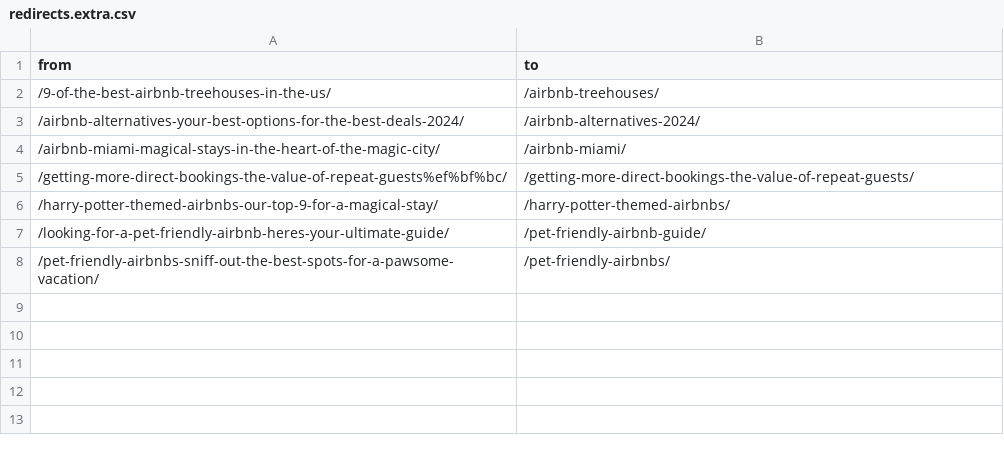
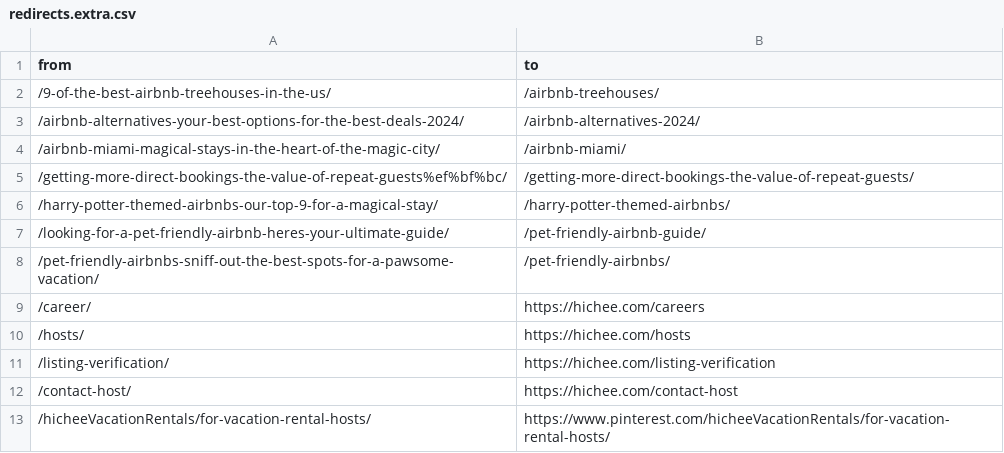
Before and after one commit to shakacode/blog.hichee.com, a CSV file: data/redirects.extra.csv, drawn as a sheet.

Commit message:
Add legacy redirects for host utility paths

```diff
--- a/data/redirects.extra.csv
+++ b/data/redirects.extra.csv
@@ -8 +8,6 @@ from,to
 /pet-friendly-airbnbs-sniff-out-the-best-spots-for-a-pawsome-vacation/,/pet-friendly-airbnbs/
+/career/,https://hichee.com/careers
+/hosts/,https://hichee.com/hosts
+/listing-verification/,https://hichee.com/listing-verification
+/contact-host/,https://hichee.com/contact-host
+/hicheeVacationRentals/for-vacation-rental-hosts/,https://www.pinterest.com/hicheeVacationRentals/for-vacation-rental-hosts/
```
Also changed, not shown: 1 other file.
